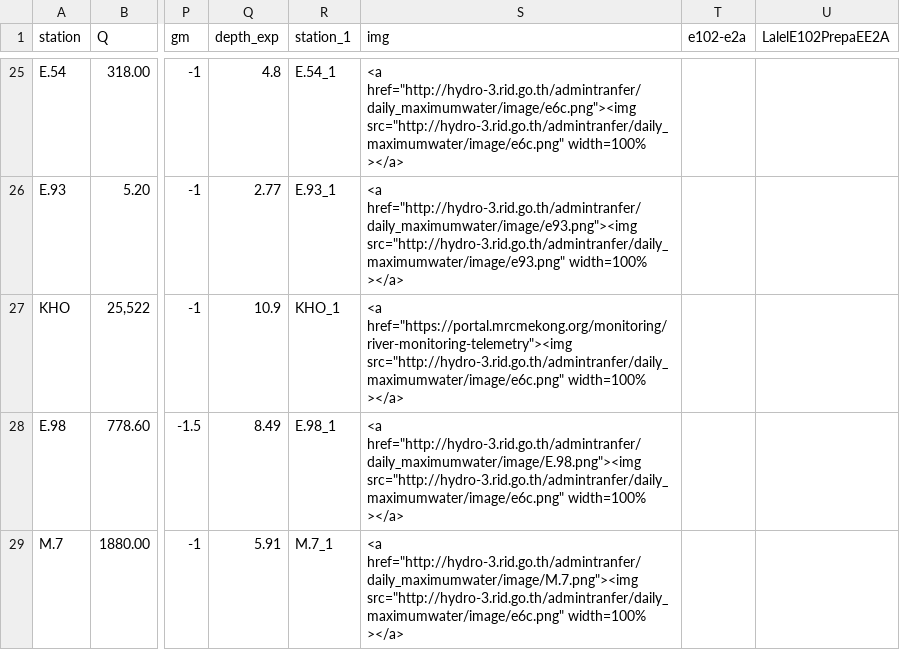
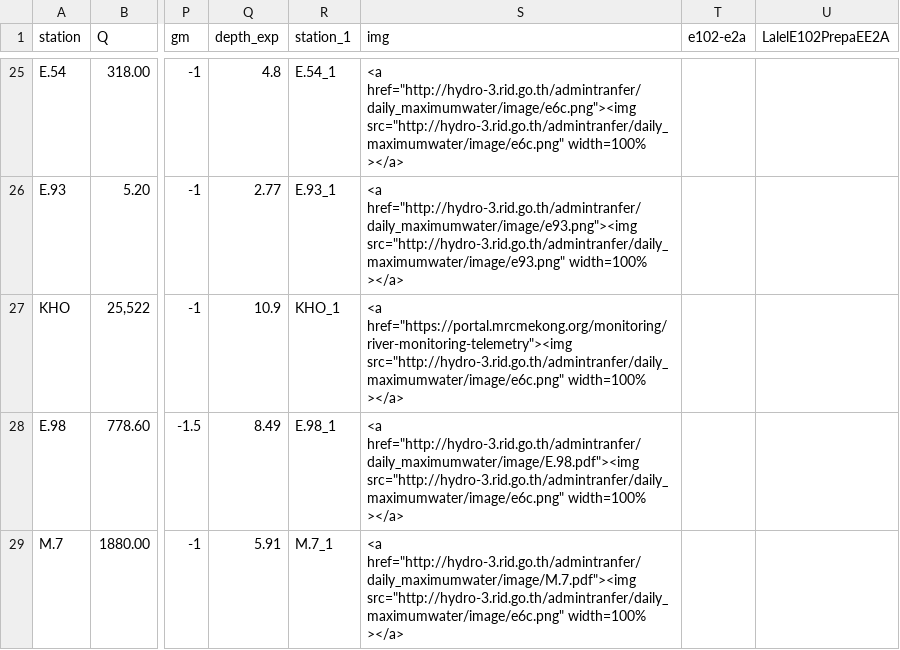
Before and after one commit to rattapong4500830013/map_stacionwater, a CSV file: station_water6.csv, drawn as a sheet; only a part is shown, gaps mark what is left out; the diff covers the shown part only; the diff names each change by its address in the sheet, - before the commit and + after, or states it on an @@ line.

Commit message:
Add files via upload

```diff
--- a/station_water6.csv
+++ b/station_water6.csv
-S28 (img): <a href="http://hydro-3.rid.go.th/admintranfer/daily_maximumwater/image/E.98.png"><img src="http://hydro-3.rid.go.th/admintranfer/daily_maximumwater/image/e6c.png" width=100%…
+S28 (img): <a href="http://hydro-3.rid.go.th/admintranfer/daily_maximumwater/image/E.98.pdf"><img src="http://hydro-3.rid.go.th/admintranfer/daily_maximumwater/image/e6c.png" width=100%…
-S29 (img): <a href="http://hydro-3.rid.go.th/admintranfer/daily_maximumwater/image/M.7.png"><img src="http://hydro-3.rid.go.th/admintranfer/daily_maximumwater/image/e6c.png" width=100%…
+S29 (img): <a href="http://hydro-3.rid.go.th/admintranfer/daily_maximumwater/image/M.7.pdf"><img src="http://hydro-3.rid.go.th/admintranfer/daily_maximumwater/image/e6c.png" width=100%…
```
Also changed, not shown: 3 edited cells elsewhere in this file.
